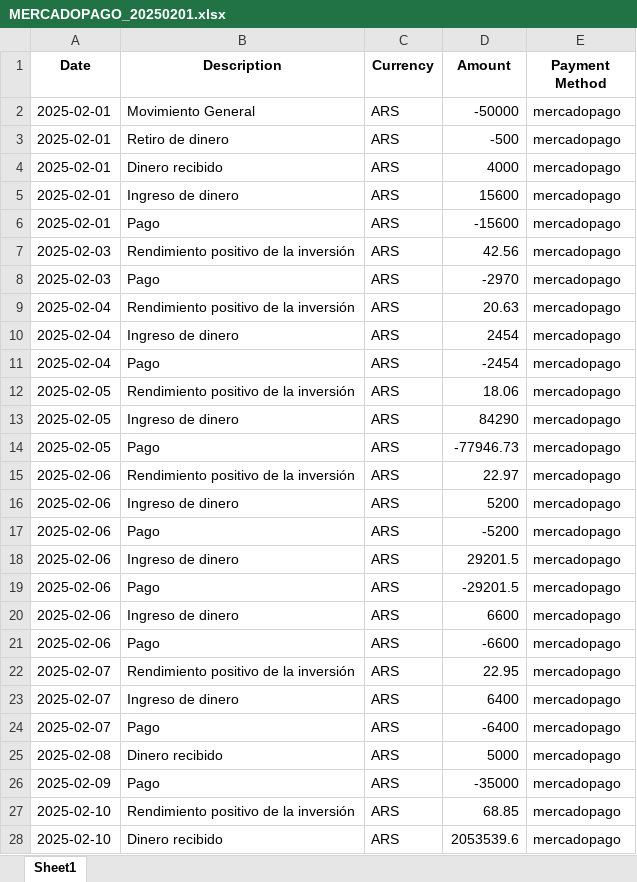
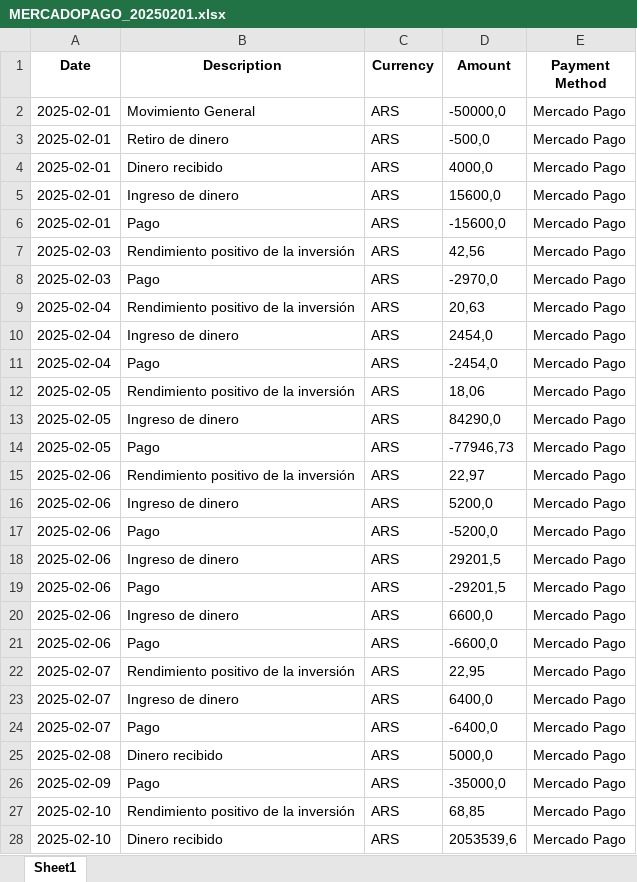
Before and after one commit to EduuardoPerez/financial-statement-processor, an Excel workbook: temp/MERCADOPAGO_20250201.xlsx, sheet Sheet1, drawn as a sheet; only a part is shown; values as stored, in another font and other column widths than the file's, no borders; the diff covers the shown part only; the diff names each change by its address in the sheet, - before the commit and + after, or states it on an @@ line.

```diff
--- a/temp/MERCADOPAGO_20250201.xlsx (sheet Sheet1)
+++ b/temp/MERCADOPAGO_20250201.xlsx (sheet Sheet1)
-D2 (Amount): -50000
+D2 (Amount): -50000,0
-E2:E28 (Payment Method): mercadopago
+E2:E28 (Payment Method): Mercado Pago
-D3 (Amount): -500
+D3 (Amount): -500,0
-D4 (Amount): 4000
+D4 (Amount): 4000,0
-D5 (Amount): 15600
+D5 (Amount): 15600,0
-D6 (Amount): -15600
+D6 (Amount): -15600,0
-D7 (Amount): 42.56
+D7 (Amount): 42,56
-D8 (Amount): -2970
+D8 (Amount): -2970,0
-D9 (Amount): 20.63
+D9 (Amount): 20,63
-D10 (Amount): 2454
+D10 (Amount): 2454,0
-D11 (Amount): -2454
+D11 (Amount): -2454,0
-D12 (Amount): 18.06
+D12 (Amount): 18,06
-D13 (Amount): 84290
+D13 (Amount): 84290,0
-D14 (Amount): -77946.73
+D14 (Amount): -77946,73
-D15 (Amount): 22.97
+D15 (Amount): 22,97
-D16 (Amount): 5200
+D16 (Amount): 5200,0
-D17 (Amount): -5200
+D17 (Amount): -5200,0
-D18 (Amount): 29201.5
+D18 (Amount): 29201,5
-D19 (Amount): -29201.5
+D19 (Amount): -29201,5
-D20 (Amount): 6600
+D20 (Amount): 6600,0
-D21 (Amount): -6600
+D21 (Amount): -6600,0
-D22 (Amount): 22.95
+D22 (Amount): 22,95
-D23 (Amount): 6400
+D23 (Amount): 6400,0
-D24 (Amount): -6400
+D24 (Amount): -6400,0
-D25 (Amount): 5000
+D25 (Amount): 5000,0
-D26 (Amount): -35000
+D26 (Amount): -35000,0
-D27 (Amount): 68.85
+D27 (Amount): 68,85
-D28 (Amount): 2053539.6
+D28 (Amount): 2053539,6
```
Also changed, not shown: 904 edited cells elsewhere in this sheet, temp/BBVA_VISA_20250130.xlsx, temp/BBVA_VISA_20250228.xlsx, 25 other files.
